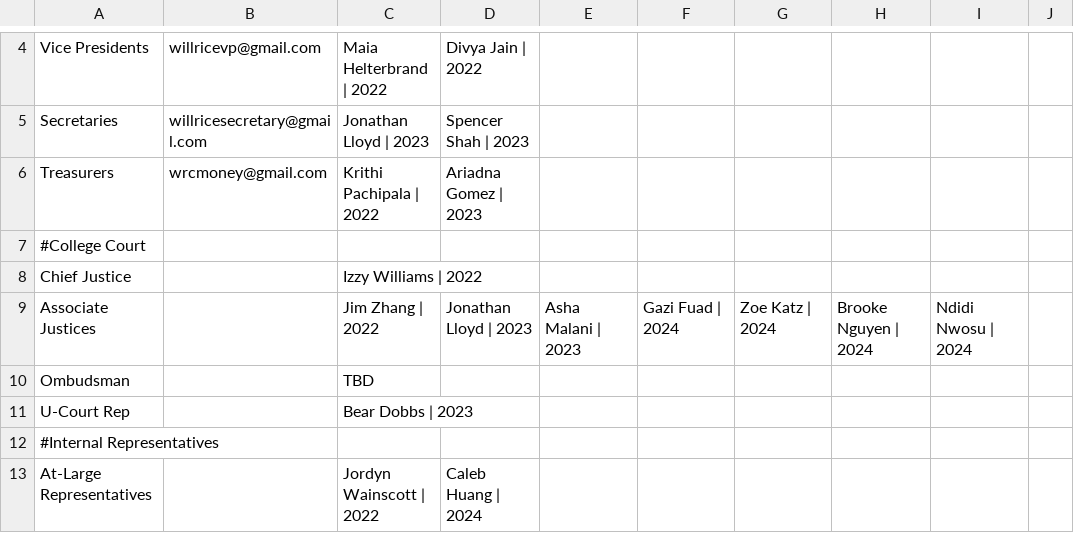
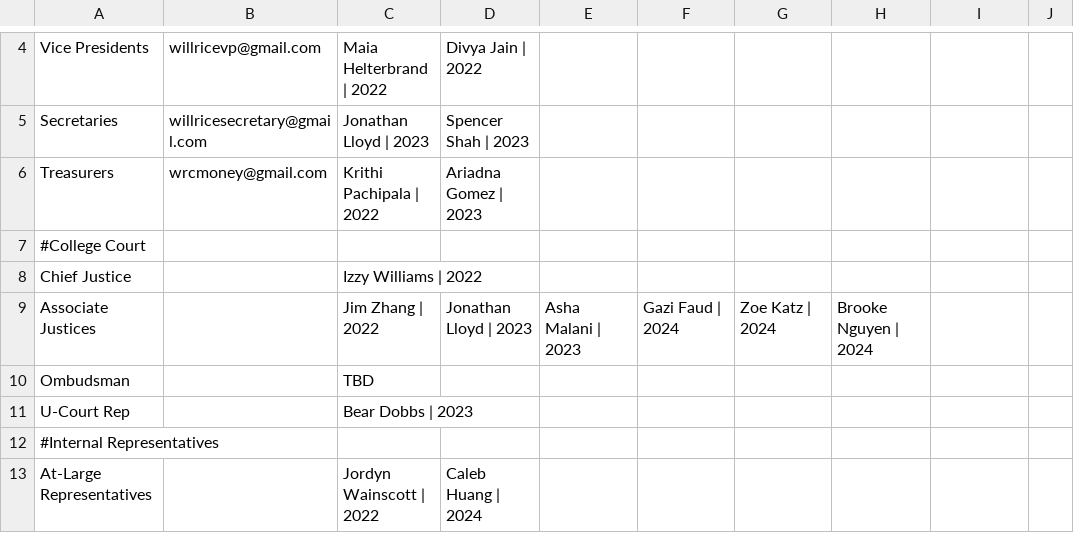
Before and after one commit to WRCWebmasters/WRC-Website, a CSV file: pages/config/leadership.csv, drawn as a sheet; only a part is shown, gaps mark what is left out.

Commit message:
Revert "fixed aj names"
This reverts commit 17bec206d2310c1803fb143d3b5eaaa47870e5f4.

```diff
--- a/pages/config/leadership.csv
+++ b/pages/config/leadership.csv
@@ -8,3 +8,3 @@ Treasurers,wrcmoney@gmail.com,Krithi Pachipala | 2022,Ariadna Gomez | 2023,,,,,,
 Chief Justice,,Izzy Williams | 2022,,,,,,,,
-Associate Justices,,Jim Zhang | 2022,Jonathan Lloyd | 2023,Asha Malani | 2023,Gazi Fuad | 2024,Zoe Katz | 2024,Brooke Nguyen | 2024,Ndidi Nwosu | 2024
+Associate Justices,,Jim Zhang | 2022,Jonathan Lloyd | 2023,Asha Malani | 2023,Gazi Faud | 2024,Zoe Katz | 2024,Brooke Nguyen | 2024,,,,,,,,,
 Ombudsman,,TBD,,,,,,,,
```
